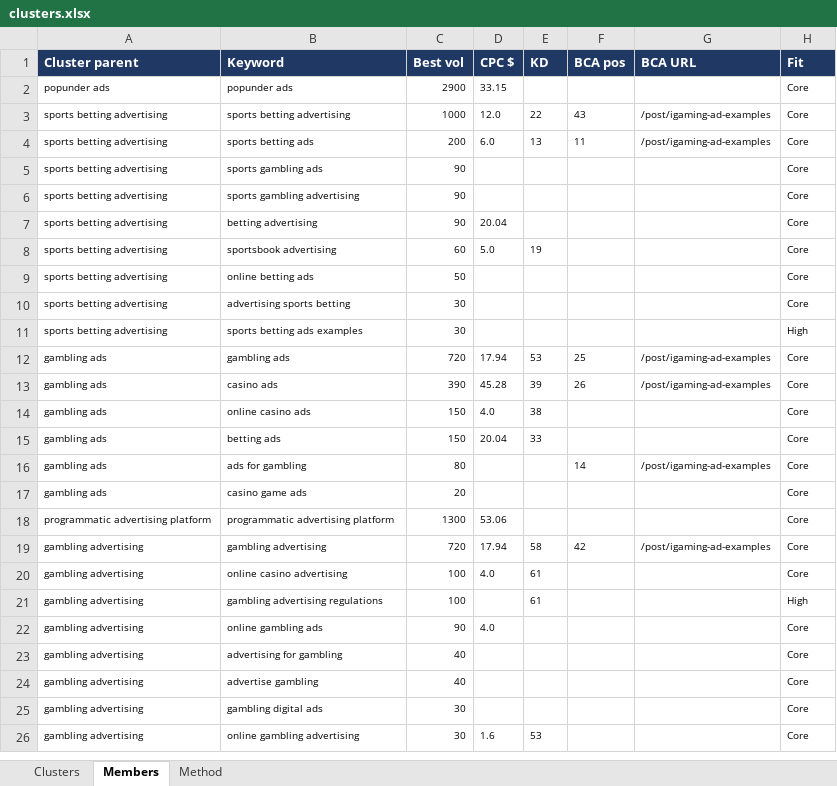
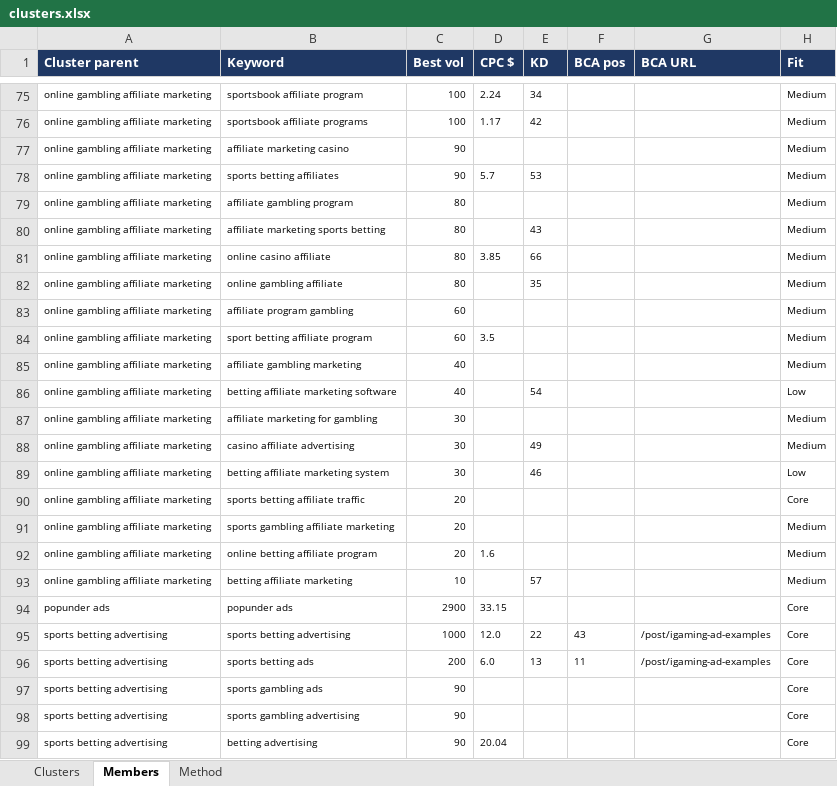
Before and after one commit to emmanuel518/SEO, an Excel workbook: igaming/clusters.xlsx, sheet Members, drawn as a sheet; only a part is shown, gaps mark what is left out; the shorter side is filled out with more unchanged rows; values as stored, in another font and other column widths than the file's, no borders; the diff covers the shown part only; the diff names each change by its address in the sheet, - before the commit and + after, or states it on an @@ line.

```diff
--- a/igaming/clusters.xlsx (sheet Members)
+++ b/igaming/clusters.xlsx (sheet Members)
+row 75: online gambling affiliate marketing | sportsbook affiliate program | 100 | 2.24 | 34 |  |  | Medium
+row 76: online gambling affiliate marketing | sportsbook affiliate programs | 100 | 1.17 | 42 |  |  | Medium
+row 77: online gambling affiliate marketing | affiliate marketing casino | 90 |  |  |  |  | Medium
+row 78: online gambling affiliate marketing | sports betting affiliates | 90 | 5.7 | 53 |  |  | Medium
+row 79: online gambling affiliate marketing | affiliate gambling program | 80 |  |  |  |  | Medium
+row 80: online gambling affiliate marketing | affiliate marketing sports betting | 80 |  | 43 |  |  | Medium
+row 81: online gambling affiliate marketing | online casino affiliate | 80 | 3.85 | 66 |  |  | Medium
+row 82: online gambling affiliate marketing | online gambling affiliate | 80 |  | 35 |  |  | Medium
+row 83: online gambling affiliate marketing | affiliate program gambling | 60 |  |  |  |  | Medium
+row 84: online gambling affiliate marketing | sport betting affiliate program | 60 | 3.5 |  |  |  | Medium
+row 85: online gambling affiliate marketing | affiliate gambling marketing | 40 |  |  |  |  | Medium
+row 86: online gambling affiliate marketing | betting affiliate marketing software | 40 |  | 54 |  |  | Low
+row 87: online gambling affiliate marketing | affiliate marketing for gambling | 30 |  |  |  |  | Medium
+row 88: online gambling affiliate marketing | casino affiliate advertising | 30 |  | 49 |  |  | Medium
+row 89: online gambling affiliate marketing | betting affiliate marketing system | 30 |  | 46 |  |  | Low
+row 90: online gambling affiliate marketing | sports betting affiliate traffic | 20 |  |  |  |  | Core
+row 91: online gambling affiliate marketing | sports gambling affiliate marketing | 20 |  |  |  |  | Medium
+row 92: online gambling affiliate marketing | online betting affiliate program | 20 | 1.6 |  |  |  | Medium
+row 93: online gambling affiliate marketing | betting affiliate marketing | 10 |  | 57 |  |  | Medium
```
Also changed, not shown: 182 added rows, 7 removed rows, 19 moved rows and 5 edited cells elsewhere in this sheet, sheet Clusters, 4 other files.
